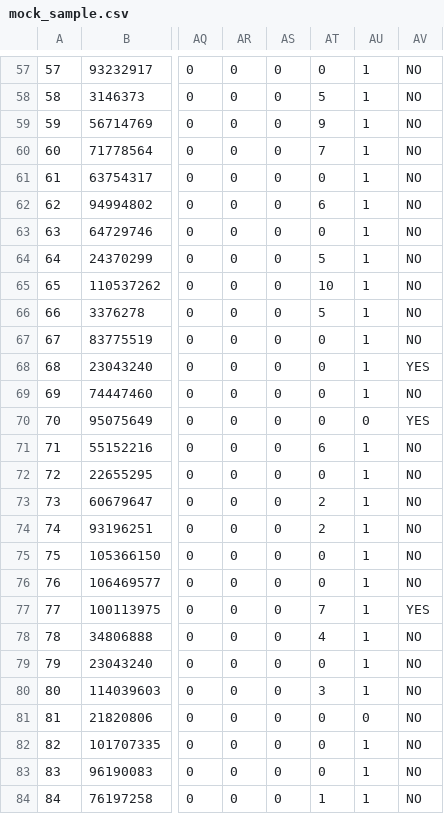
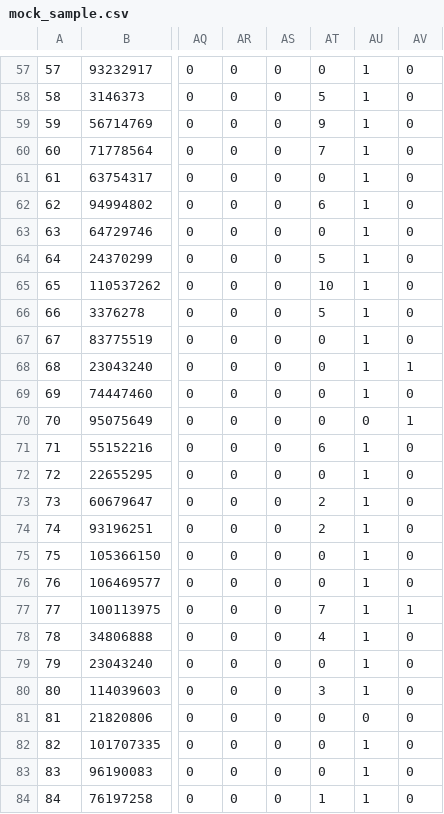
Before and after one commit to alibezz/machine_learning_project_2019, a CSV file: mock_sample.csv, drawn as a sheet; only a part is shown, gaps mark what is left out; the diff covers the shown part only; the diff names each change by its address in the sheet, - before the commit and + after, or states it on an @@ line.

```diff
--- a/mock_sample.csv
+++ b/mock_sample.csv
-AV57:AV67: NO
+AV57:AV67: 0
-AV68: YES
+AV68: 1
-AV69: NO
+AV69: 0
-AV70: YES
+AV70: 1
-AV71:AV76: NO
+AV71:AV76: 0
-AV77: YES
+AV77: 1
-AV78:AV84: NO
+AV78:AV84: 0
```
Also changed, not shown: 71 edited cells elsewhere in this file, 3 other files.
